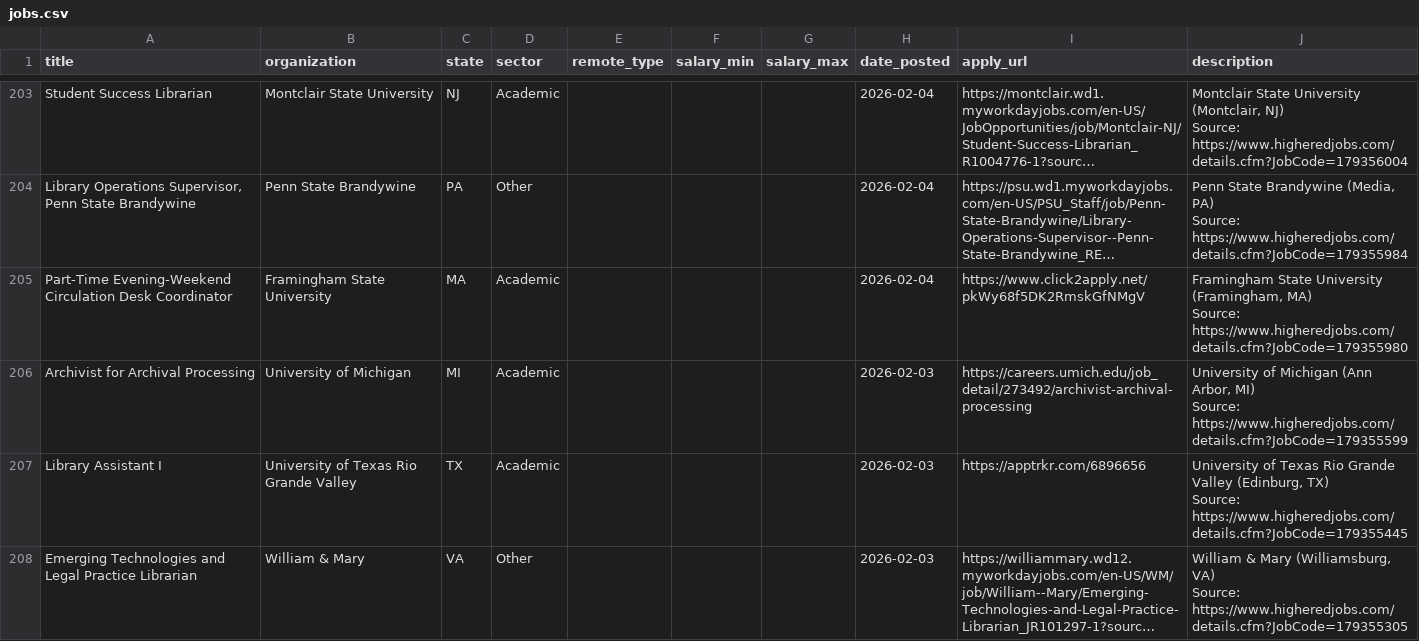
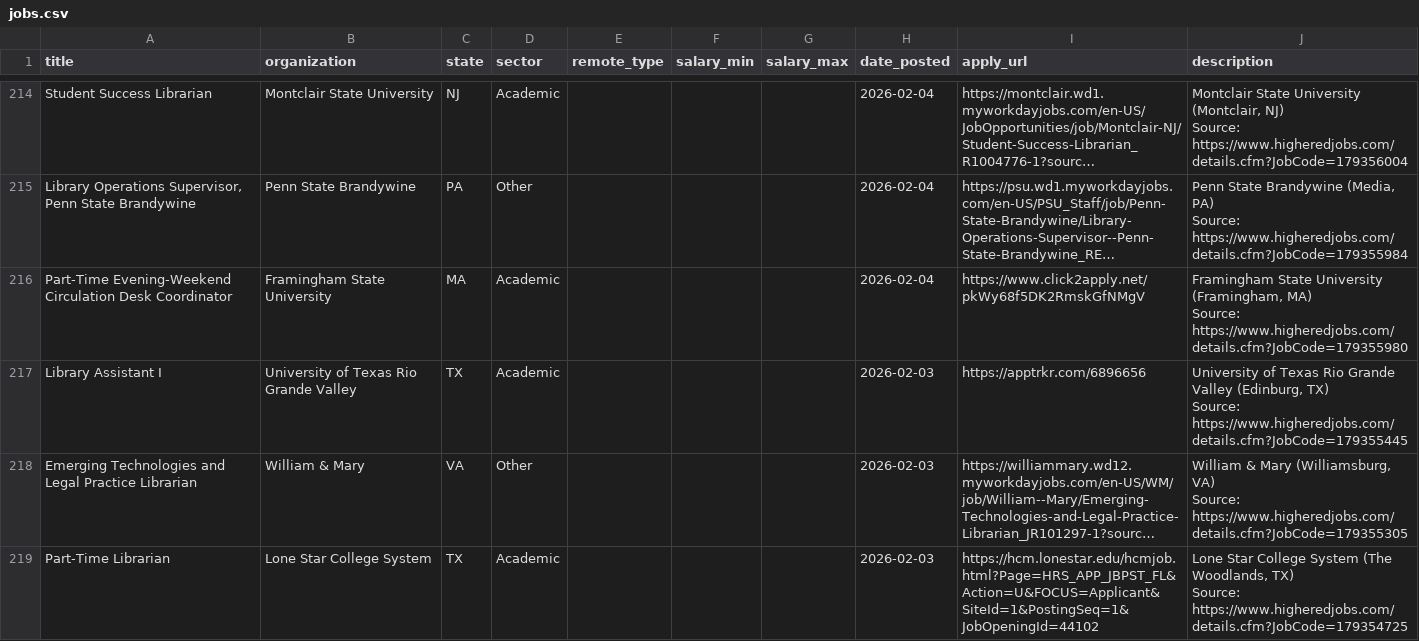
Before and after one commit to emmagheck/job_scraping, a CSV file: jobs.csv, drawn as a sheet; only a part is shown, gaps mark what is left out; the shorter side is filled out with more unchanged rows; long unchanged cells end in …; the diff covers the shown part only.

```diff
--- a/jobs.csv
+++ b/jobs.csv
@@ -613,5 +646,2 @@ Part-Time Evening-Weekend Circulation Desk Coordinator,Framingham State Universi
 Source: https://www.higheredjobs.com/details.cfm?JobCode=179355980"
-Archivist for Archival Processing,University of Michigan,MI,Academic,,,,2026-02-03,https://careers.umich.edu/job_detail/273492/archivist-archival-processing,"University of Michigan (Ann Arbor, MI)
-
-Source: https://www.higheredjobs.com/details.cfm?JobCode=179355599"
 Library Assistant I,University of Texas Rio Grande Valley,TX,Academic,,,,2026-02-03,https://apptrkr.com/6896656,"University of Texas Rio Grande Valley (Edinburg, TX)
```
Also changed, not shown: 13 added rows, 8 removed rows, 1 moved row and 4 edited cells elsewhere in this file.
